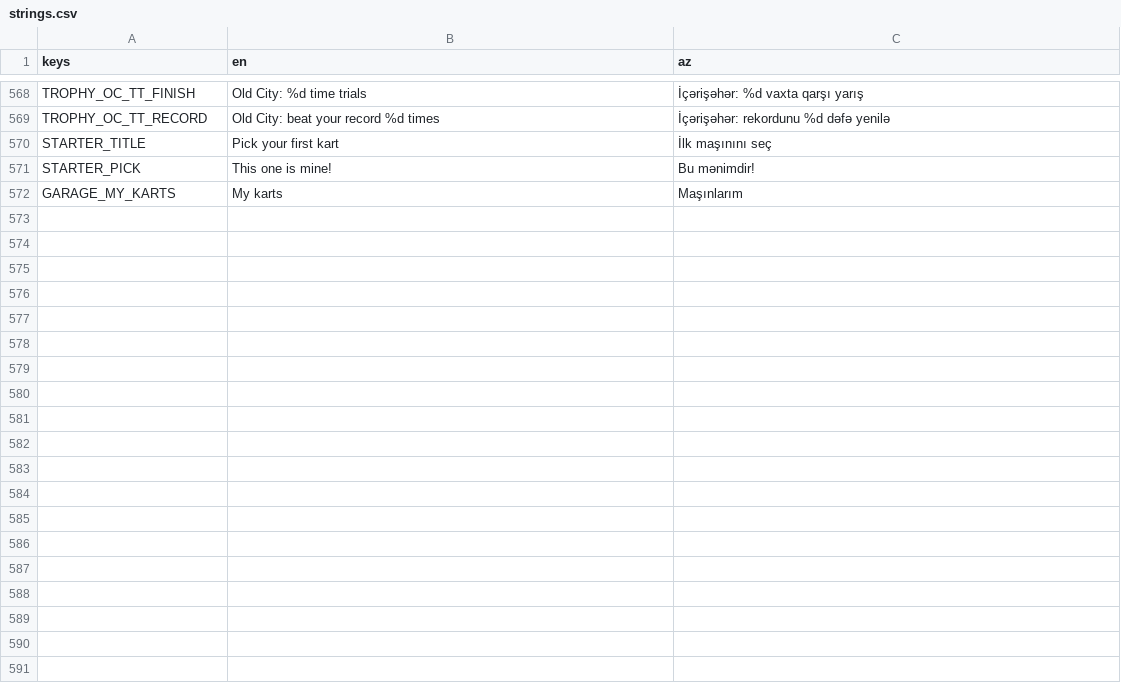
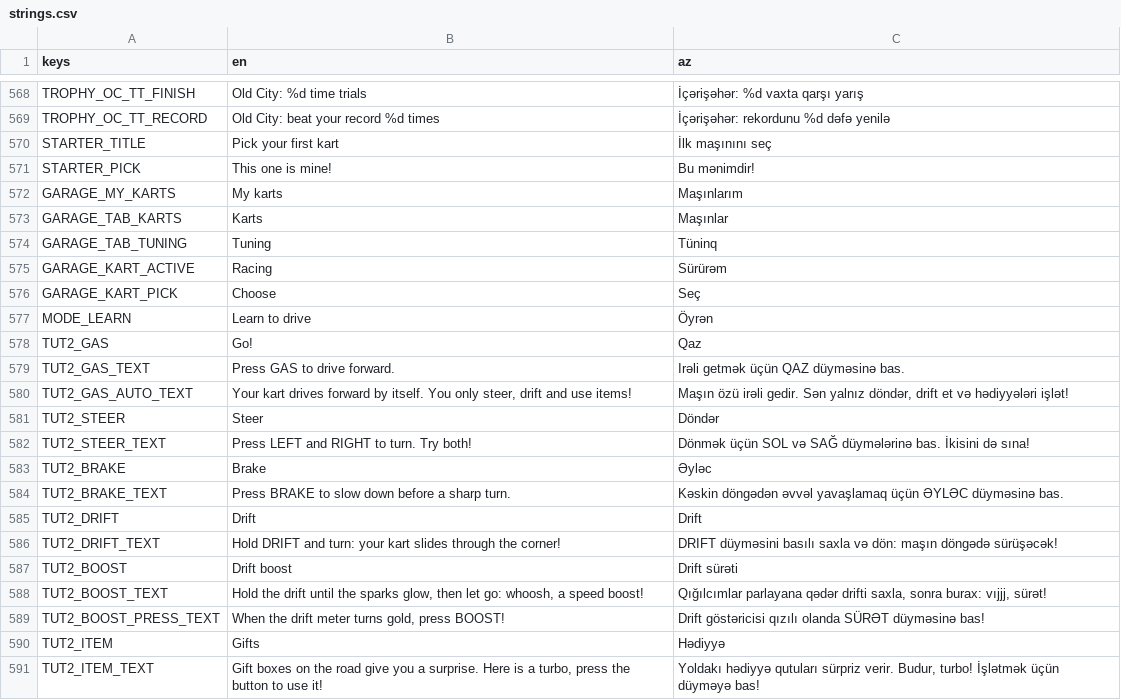
Before and after one commit to aqilmuraudov/yaska-racing, a CSV file: localization/strings.csv, drawn as a sheet; only a part is shown, gaps mark what is left out; the diff covers the shown part only; the diff names each change by its address in the sheet, - before the commit and + after, or states it on an @@ line.

```diff
--- a/localization/strings.csv
+++ b/localization/strings.csv
+row 573: GARAGE_TAB_KARTS | Karts | Maşınlar
+row 574: GARAGE_TAB_TUNING | Tuning | Tüninq
+row 575: GARAGE_KART_ACTIVE | Racing | Sürürəm
+row 576: GARAGE_KART_PICK | Choose | Seç
+row 577: MODE_LEARN | Learn to drive | Öyrən
+row 578: TUT2_GAS | Go! | Qaz
+row 579: TUT2_GAS_TEXT | Press GAS to drive forward. | Irəli getmək üçün QAZ düyməsinə bas.
+row 580: TUT2_GAS_AUTO_TEXT | Your kart drives forward by itself. You only steer, drift and use items! | Maşın özü irəli gedir. Sən yalnız döndər, drift et və hədiyyələri işlət!
+row 581: TUT2_STEER | Steer | Döndər
+row 582: TUT2_STEER_TEXT | Press LEFT and RIGHT to turn. Try both! | Dönmək üçün SOL və SAĞ düymələrinə bas. İkisini də sına!
+row 583: TUT2_BRAKE | Brake | Əyləc
+row 584: TUT2_BRAKE_TEXT | Press BRAKE to slow down before a sharp turn. | Kəskin döngədən əvvəl yavaşlamaq üçün ƏYLƏC düyməsinə bas.
+row 585: TUT2_DRIFT | Drift | Drift
+row 586: TUT2_DRIFT_TEXT | Hold DRIFT and turn: your kart slides through the corner! | DRIFT düyməsini basılı saxla və dön: maşın döngədə sürüşəcək!
+row 587: TUT2_BOOST | Drift boost | Drift sürəti
+row 588: TUT2_BOOST_TEXT | Hold the drift until the sparks glow, then let go: whoosh, a speed boost! | Qığılcımlar parlayana qədər drifti saxla, sonra burax: vıjjj, sürət!
+row 589: TUT2_BOOST_PRESS_TEXT | When the drift meter turns gold, press BOOST! | Drift göstəricisi qızılı olanda SÜRƏT düyməsinə bas!
+row 590: TUT2_ITEM | Gifts | Hədiyyə
+row 591: TUT2_ITEM_TEXT | Gift boxes on the road give you a surprise. Here is a turbo, press the button to use it! | Yoldakı hədiyyə qutuları sürpriz verir. Budur, turbo! İşlətmək üçün düyməyə bas!
```
Also changed, not shown: 9 added rows elsewhere in this file, 16 other files.
